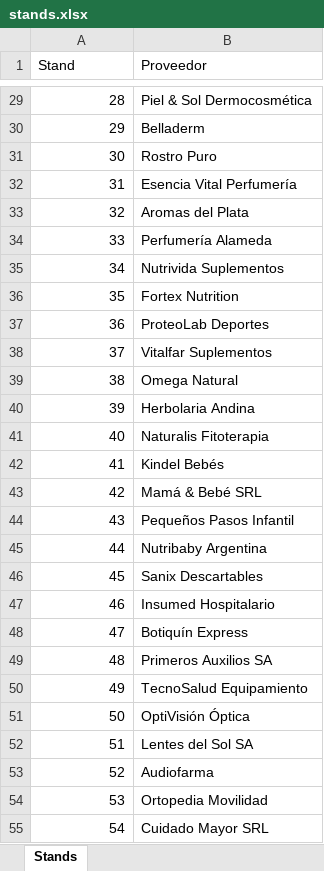
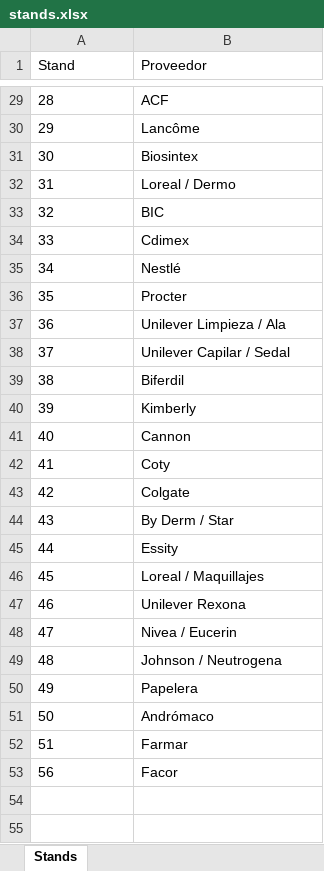
Before and after one commit to OjedaJuanAntonio/Carrito_farmafest, an Excel workbook: data-src/stands.xlsx, sheet Stands, drawn as a sheet; only a part is shown, gaps mark what is left out; values as stored, in another font and other column widths than the file's, no borders; the diff covers the shown part only; the diff names each change by its address in the sheet, - before the commit and + after, or states it on an @@ line.

```diff
--- a/data-src/stands.xlsx (sheet Stands)
+++ b/data-src/stands.xlsx (sheet Stands)
-A29:A52 alignment: right
+A29:A52 alignment: left
-B29 (Proveedor): Piel & Sol Dermocosmética
+B29 (Proveedor): ACF
-B30 (Proveedor): Belladerm
+B30 (Proveedor): Lancôme
-B31 (Proveedor): Rostro Puro
+B31 (Proveedor): Biosintex
-B32 (Proveedor): Esencia Vital Perfumería
+B32 (Proveedor): Loreal / Dermo
-B33 (Proveedor): Aromas del Plata
+B33 (Proveedor): BIC
-B34 (Proveedor): Perfumería Alameda
+B34 (Proveedor): Cdimex
-B35 (Proveedor): Nutrivida Suplementos
+B35 (Proveedor): Nestlé
-B36 (Proveedor): Fortex Nutrition
+B36 (Proveedor): Procter
-B37 (Proveedor): ProteoLab Deportes
+B37 (Proveedor): Unilever Limpieza / Ala
-B38 (Proveedor): Vitalfar Suplementos
+B38 (Proveedor): Unilever Capilar / Sedal
-B39 (Proveedor): Omega Natural
+B39 (Proveedor): Biferdil
-B40 (Proveedor): Herbolaria Andina
+B40 (Proveedor): Kimberly
-B41 (Proveedor): Naturalis Fitoterapia
+B41 (Proveedor): Cannon
-B42 (Proveedor): Kindel Bebés
+B42 (Proveedor): Coty
-B43 (Proveedor): Mamá & Bebé SRL
+B43 (Proveedor): Colgate
-B44 (Proveedor): Pequeños Pasos Infantil
+B44 (Proveedor): By Derm / Star
-B45 (Proveedor): Nutribaby Argentina
+B45 (Proveedor): Essity
-B46 (Proveedor): Sanix Descartables
+B46 (Proveedor): Loreal / Maquillajes
-B47 (Proveedor): Insumed Hospitalario
+B47 (Proveedor): Unilever Rexona
-B48 (Proveedor): Botiquín Express
+B48 (Proveedor): Nivea / Eucerin
-B49 (Proveedor): Primeros Auxilios SA
+B49 (Proveedor): Johnson / Neutrogena
-B50 (Proveedor): TecnoSalud Equipamiento
+B50 (Proveedor): Papelera
-B51 (Proveedor): OptiVisión Óptica
+B51 (Proveedor): Andrómaco
-B52 (Proveedor): Lentes del Sol SA
+B52 (Proveedor): Farmar
@@ column A (Stand) renumbered in row 53 @@
-B53 (Proveedor): Audiofarma
+B53 (Proveedor): Facor
-row 54: 53 | Ortopedia Movilidad
-row 55: 54 | Cuidado Mayor SRL
```
Also changed, not shown: 6 removed rows, 27 edited cells and cell formats elsewhere in this sheet, 7 other files.
